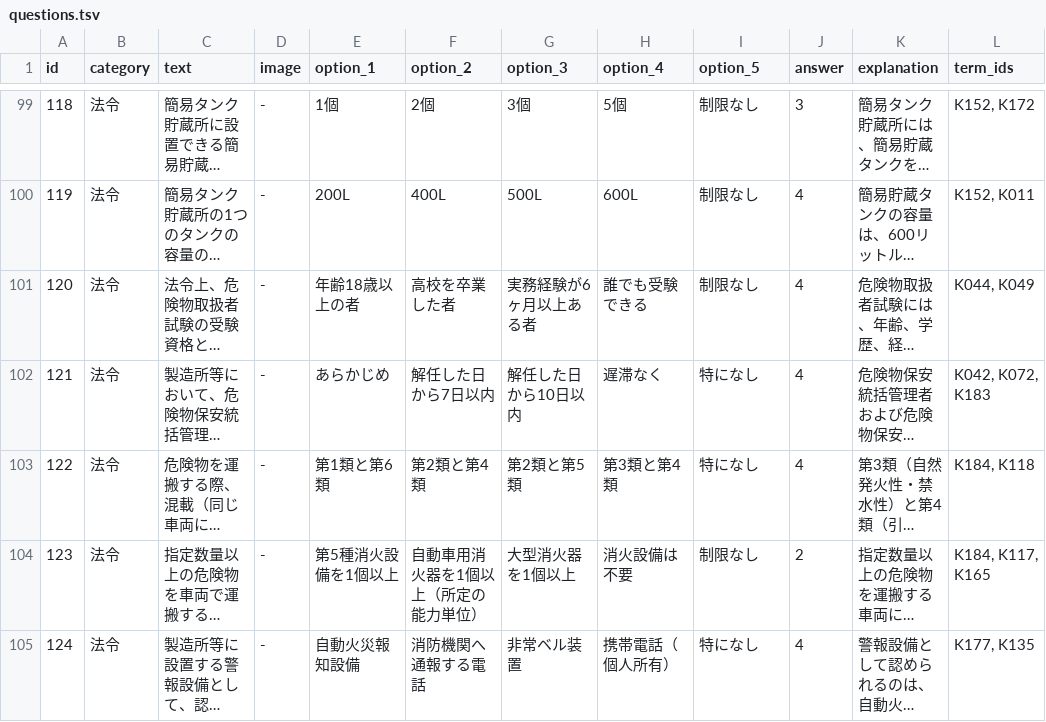
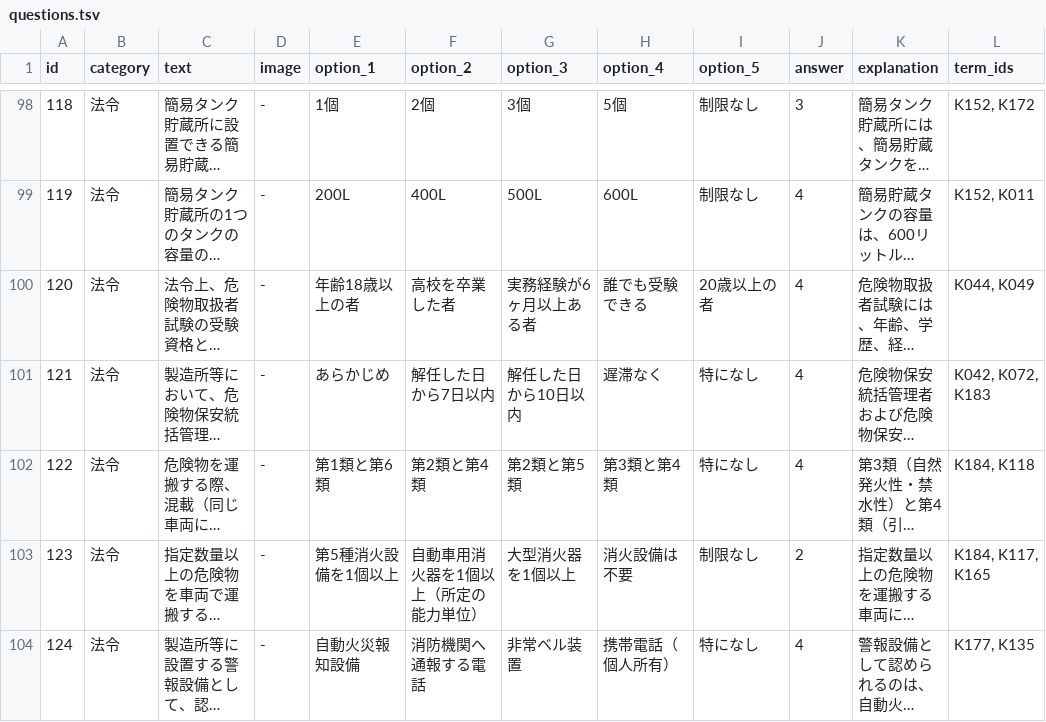
Before and after one commit to drakihabara/HME, a TSV file: questions.tsv, drawn as a sheet; only a part is shown, gaps mark what is left out; long unchanged cells end in …; addresses are those after the commit; the diff covers the shown part only; the diff names each change by its address in the sheet, - before the commit and + after, or states it on an @@ line.

```diff
--- a/questions.tsv
+++ b/questions.tsv
-I100 (option_5): 制限なし
+I100 (option_5): 20歳以上の者
```
Also changed, not shown: 2 removed rows and 6 edited cells elsewhere in this file.
